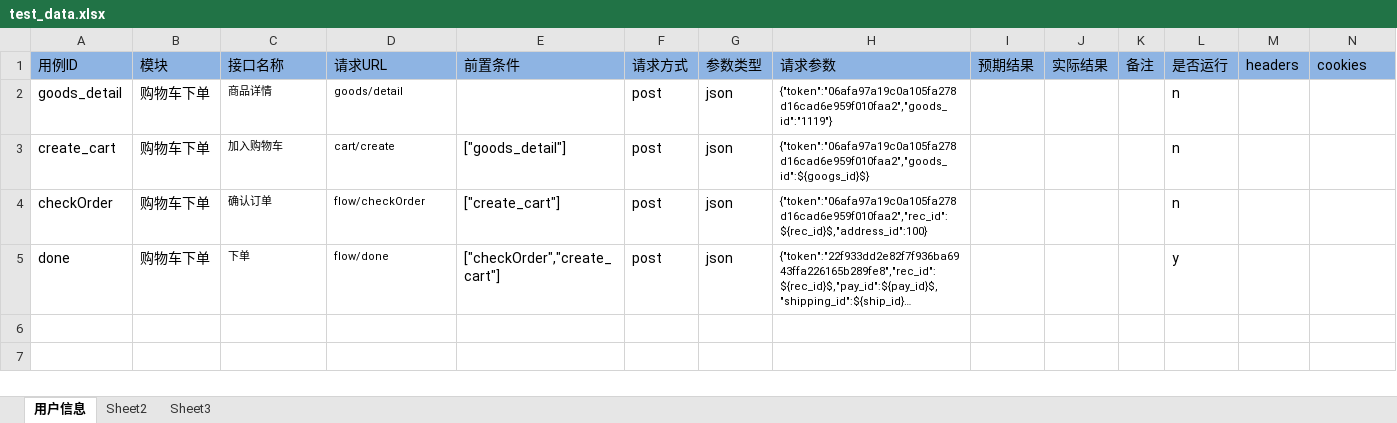
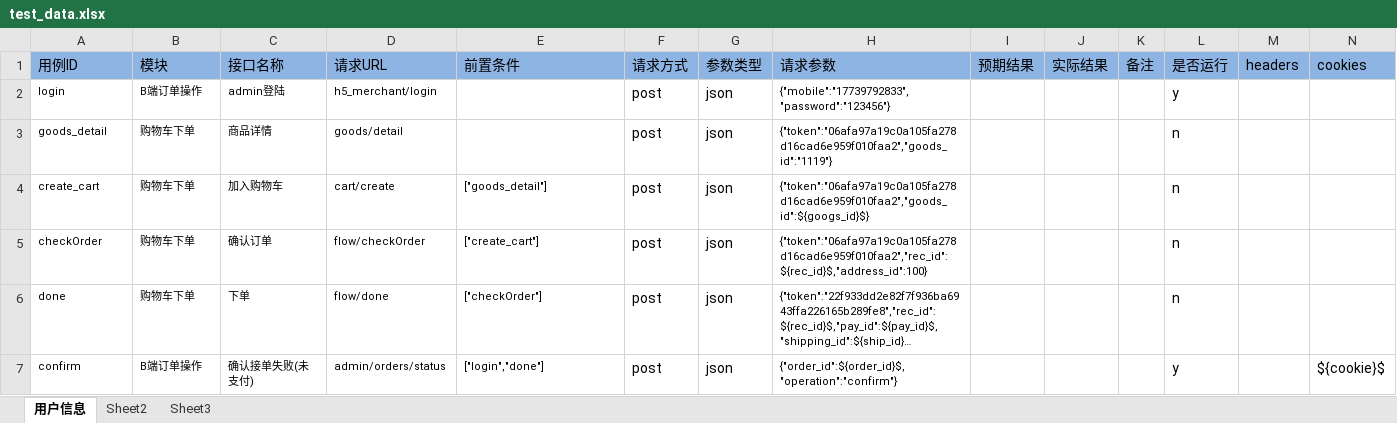
Before and after one commit to wangpy-github/pytest_auto, an Excel workbook: data/test_data.xlsx, sheet 用户信息, drawn as a sheet; only a part is shown; long unchanged cells end in …; values as stored, in another font and other column widths than the file's, no borders; addresses are those after the commit; rows hold the shown columns only; the diff names each change by its address in the sheet, - before the commit and + after, or states it on an @@ line.

```diff
--- a/data/test_data.xlsx (sheet 用户信息)
+++ b/data/test_data.xlsx (sheet 用户信息)
+row 2: login | B端订单操作 | admin登陆 | h5_merchant/login |  | post | json | {"mobile":"17739792833","password":"123456"} |  |  |  | y
@@ A3:B6 text size: smaller @@
@@ E4:E6 text size: smaller @@
-E6: ["checkOrder","create_cart"]
+E6: ["checkOrder"]
-L6: y
+L6: n
+row 7: confirm | B端订单操作 | 确认接单失败(未支付) | admin/orders/status | ["login","done"] | post | json | {"order_id":${order_id}$,"operation":"confirm"} |  |  |  | y |  | ${cookie}$
```
Also changed, not shown: 2 other files.
